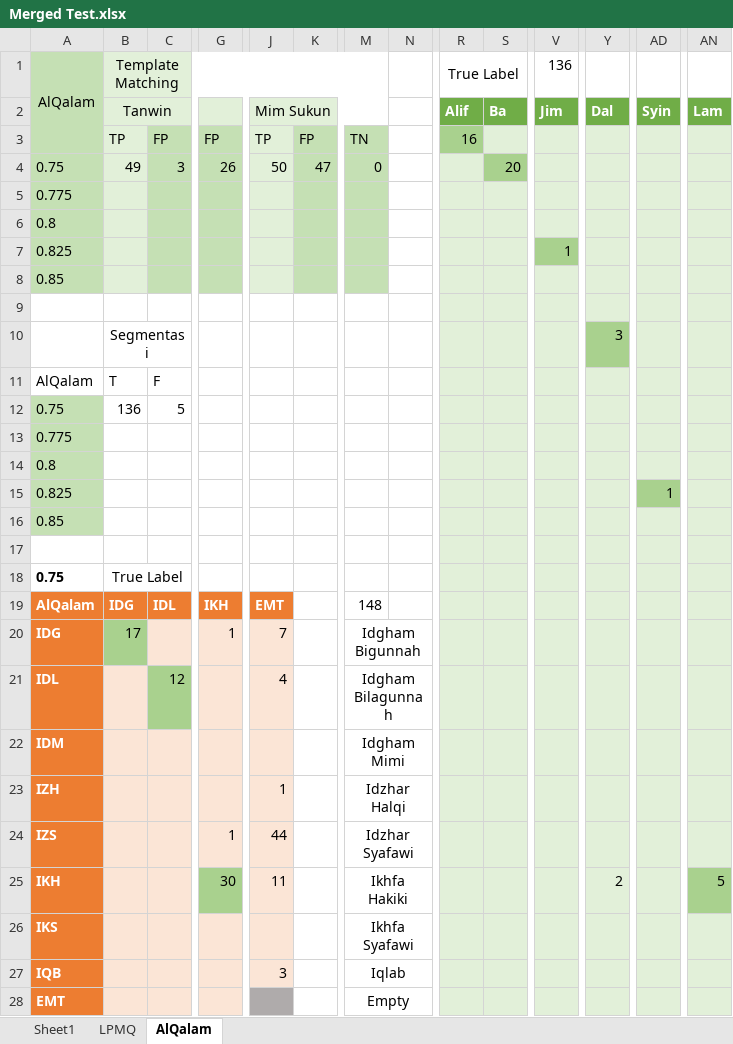
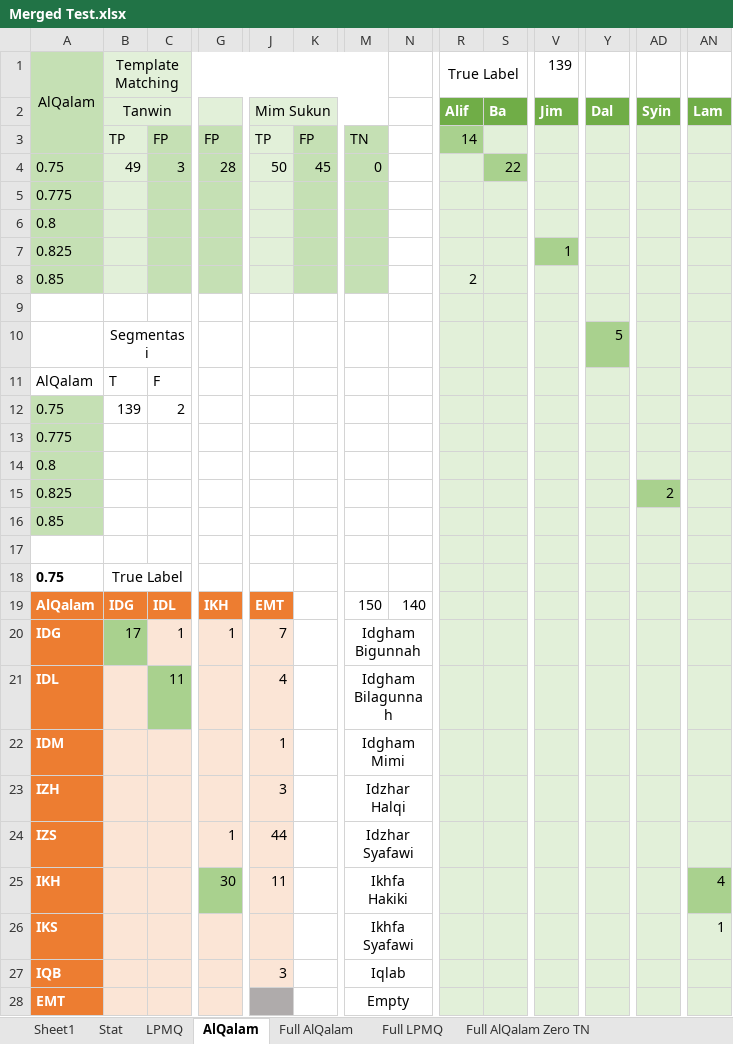
Before and after one commit to bashatahamal/test, an Excel workbook: Merged Test.xlsx, sheet AlQalam, drawn as a sheet; only a part is shown, gaps mark what is left out; values as stored, in another font and other column widths than the file's, no borders; the diff covers the shown part only; the diff names each change by its address in the sheet, - before the commit and + after, or states it on an @@ line.

Commit message:
Full Merged Test Font

```diff
--- a/Merged Test.xlsx (sheet AlQalam)
+++ b/Merged Test.xlsx (sheet AlQalam)
+sheet tab: Stat
+sheet tab: Full AlQalam
+sheet tab: Full LPMQ
+sheet tab: Full AlQalam Zero TN
-V1: 136
+V1: 139
-R3: 16
+R3: 14
-G4: 26
+G4: 28
-K4: 47
+K4: 45
-S4: 20
+S4: 22
-R8: (empty)
+R8: 2
-Y10: 3
+Y10: 5
-B12: 136
+B12: 139
-C12: 5
+C12: 2
-AD15: 1
+AD15: 2
-M19: 148
+M19: 150
-N19: (empty)
+N19: 140
-C20: (empty)
+C20: 1
-C21: 12
+C21: 11
-J22: (empty)
+J22: 1
-J23: 1
+J23: 3
-Y25: 2
+Y25: (empty)
-AN25: 5
+AN25: 4
-AN26: (empty)
+AN26: 1
```
Also changed, not shown: 1 added row, 1 removed row and 180 edited cells elsewhere in this sheet, formulas that keep their value, 20 other files.
